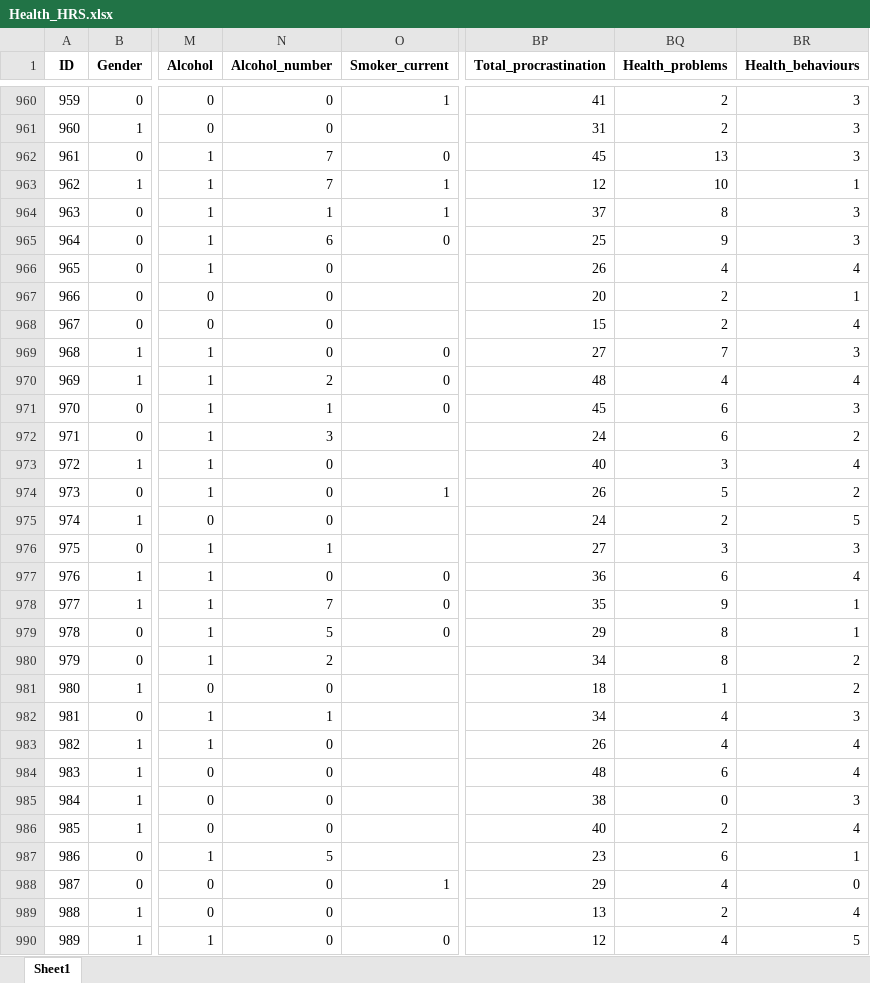
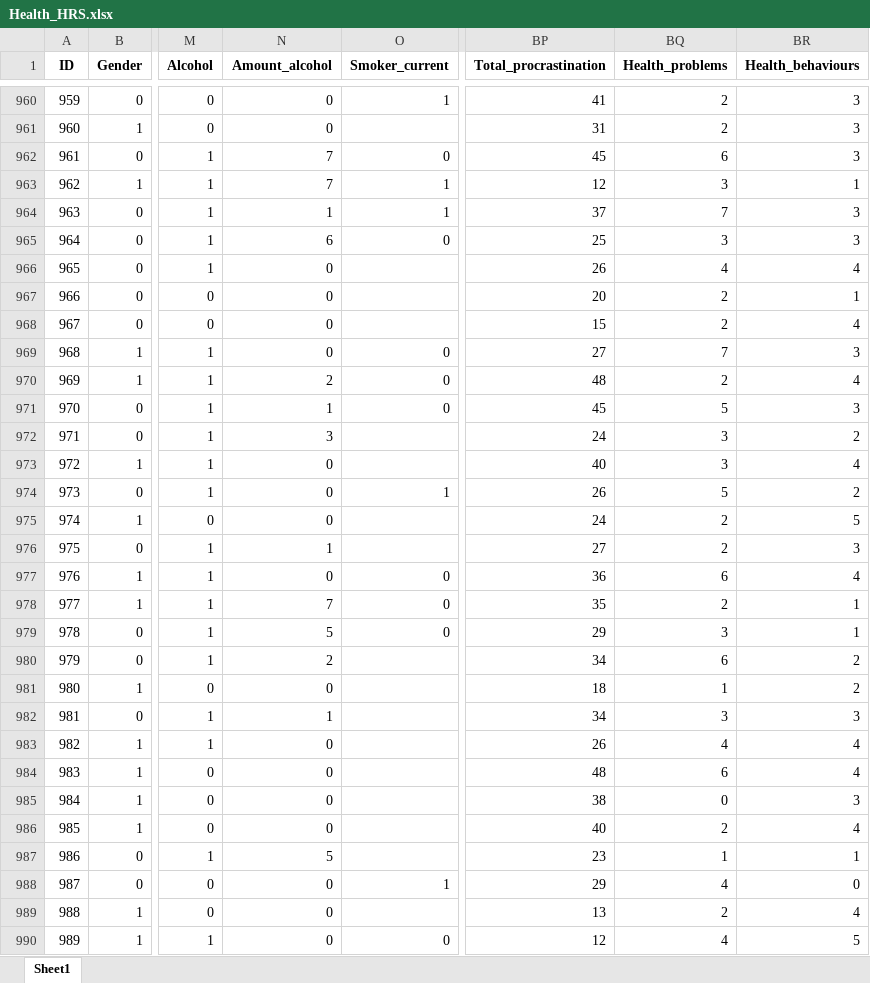
Before and after one commit to C-Monaghan/Procrastination_Health, an Excel workbook: 01__Data/02__Processed/Health_HRS.xlsx, sheet Sheet1, drawn as a sheet; only a part is shown, gaps mark what is left out; values as stored, in another font and other column widths than the file's, no borders; the diff covers the shown part only; the diff names each change by its address in the sheet, - before the commit and + after, or states it on an @@ line.

```diff
--- a/01__Data/02__Processed/Health_HRS.xlsx (sheet Sheet1)
+++ b/01__Data/02__Processed/Health_HRS.xlsx (sheet Sheet1)
-N1: Alcohol_number
+N1: Amount_alcohol
-BQ962 (Health_problems): 13
+BQ962 (Health_problems): 6
-BQ963 (Health_problems): 10
+BQ963 (Health_problems): 3
-BQ964 (Health_problems): 8
+BQ964 (Health_problems): 7
-BQ965 (Health_problems): 9
+BQ965 (Health_problems): 3
-BQ970 (Health_problems): 4
+BQ970 (Health_problems): 2
-BQ971 (Health_problems): 6
+BQ971 (Health_problems): 5
-BQ972 (Health_problems): 6
+BQ972 (Health_problems): 3
-BQ976 (Health_problems): 3
+BQ976 (Health_problems): 2
-BQ978 (Health_problems): 9
+BQ978 (Health_problems): 2
-BQ979 (Health_problems): 8
+BQ979 (Health_problems): 3
-BQ980 (Health_problems): 8
+BQ980 (Health_problems): 6
-BQ982 (Health_problems): 4
+BQ982 (Health_problems): 3
-BQ987 (Health_problems): 6
+BQ987 (Health_problems): 1
```
Also changed, not shown: 526 edited cells elsewhere in this sheet, 1 other file.
